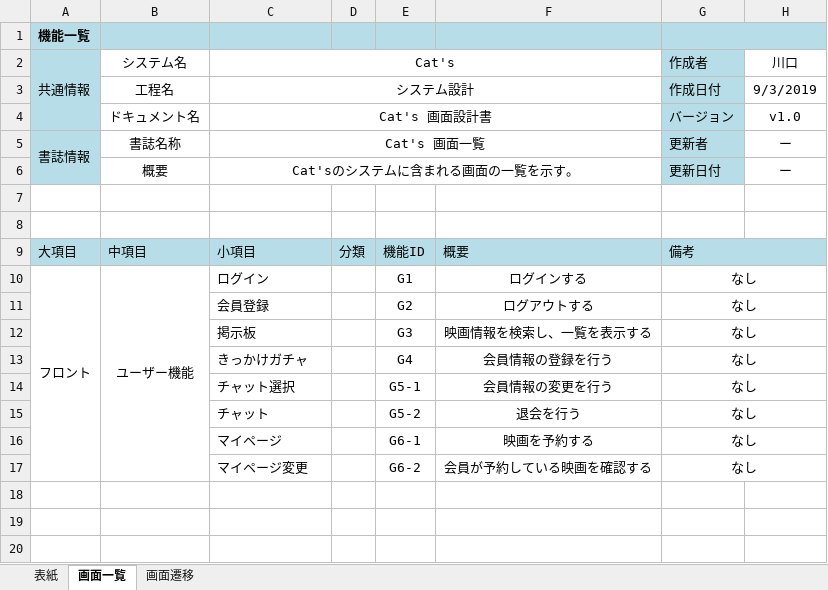
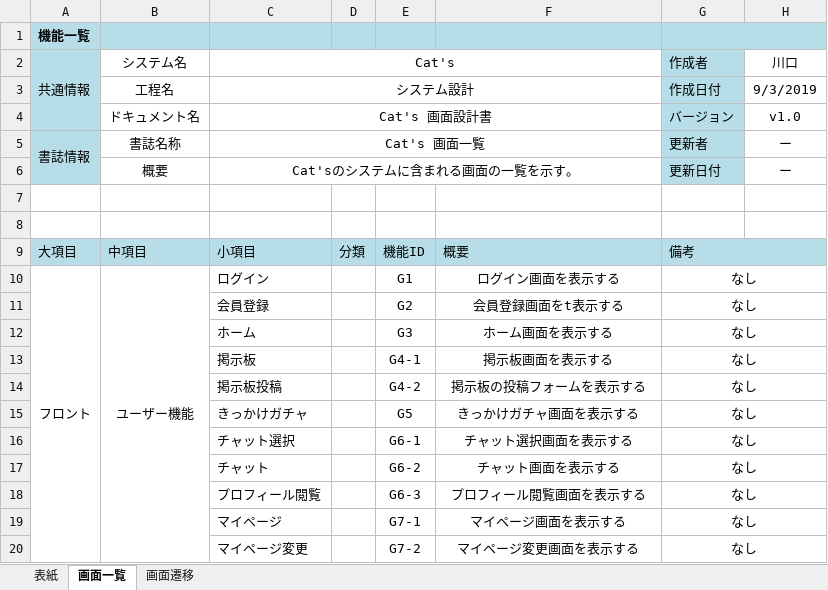
Before and after one commit to kawaguchi-mizuki/SAKURA, an Excel workbook: 設計書/画面設計書.xlsx, sheet 画面一覧, drawn as a sheet; values as stored, in another font and other column widths than the file's, no borders; addresses are those after the commit; the diff names each change by its address in the sheet, - before the commit and + after, or states it on an @@ line.

Commit message:
fix : 画面遷移図　変更

```diff
--- a/設計書/画面設計書.xlsx (sheet 画面一覧)
+++ b/設計書/画面設計書.xlsx (sheet 画面一覧)
-F10: ログインする
+F10: ログイン画面を表示する
-F11: ログアウトする
+F11: 会員登録画面をt表示する
+row 12:  |  | ホーム |  | G3 | ホーム画面を表示する | なし
-E13: G3
+E13: G4-1
-F13: 映画情報を検索し、一覧を表示する
+F13: 掲示板画面を表示する
+row 14:  |  | 掲示板投稿 |  | G4-2 | 掲示板の投稿フォームを表示する | なし
-E15: G4
+E15: G5
-F15: 会員情報の登録を行う
+F15: きっかけガチャ画面を表示する
-E16: G5-1
+E16: G6-1
-F16: 会員情報の変更を行う
+F16: チャット選択画面を表示する
-E17: G5-2
+E17: G6-2
-F17: 退会を行う
+F17: チャット画面を表示する
+row 18:  |  | プロフィール閲覧 |  | G6-3 | プロフィール閲覧画面を表示する | なし
-E19: G6-1
+E19: G7-1
-F19: 映画を予約する
+F19: マイページ画面を表示する
-E20: G6-2
+E20: G7-2
-F20: 会員が予約している映画を確認する
+F20: マイページ変更画面を表示する
```
Also changed, not shown: sheet 画面遷移, charts or pictures.
